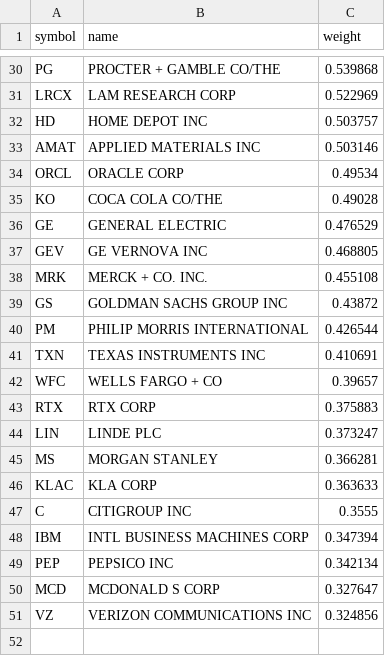
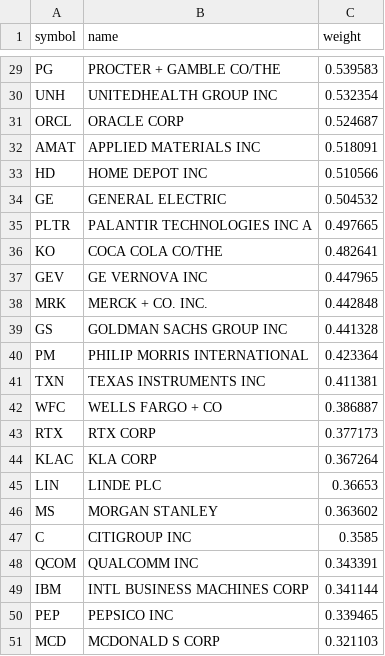
Before and after one commit to zacseidel/momentum9, a CSV file: data/universe/munger.csv, drawn as a sheet; only a part is shown, gaps mark what is left out; removed rows and columns are numbered as before the commit, all else as after; the diff covers the shown part only; the diff names each change by its address in the sheet, - before the commit and + after, or states it on an @@ line.

```diff
--- a/data/universe/munger.csv
+++ b/data/universe/munger.csv
-C29 (weight): 0.539868
+C29 (weight): 0.539583
-row 31: LRCX | LAM RESEARCH CORP | 0.522969
-row 32: HD | HOME DEPOT INC | 0.503757
-row 33: AMAT | APPLIED MATERIALS INC | 0.503146
+row 30: UNH | UNITEDHEALTH GROUP INC | 0.532354
-C31 (weight): 0.49534
+C31 (weight): 0.524687
-row 35: KO | COCA COLA CO/THE | 0.49028
+row 32: AMAT | APPLIED MATERIALS INC | 0.518091
+row 33: HD | HOME DEPOT INC | 0.510566
-C34 (weight): 0.476529
+C34 (weight): 0.504532
+row 35: PLTR | PALANTIR TECHNOLOGIES INC A | 0.497665
+row 36: KO | COCA COLA CO/THE | 0.482641
-C37 (weight): 0.468805
+C37 (weight): 0.447965
-C38 (weight): 0.455108
+C38 (weight): 0.442848
-C39 (weight): 0.43872
+C39 (weight): 0.441328
-C40 (weight): 0.426544
+C40 (weight): 0.423364
-C41 (weight): 0.410691
+C41 (weight): 0.411381
-C42 (weight): 0.39657
+C42 (weight): 0.386887
-C43 (weight): 0.375883
+C43 (weight): 0.377173
+row 44: KLAC | KLA CORP | 0.367264
-C45 (weight): 0.373247
+C45 (weight): 0.36653
-C46 (weight): 0.366281
+C46 (weight): 0.363602
-row 46: KLAC | KLA CORP | 0.363633
-C47 (weight): 0.3555
+C47 (weight): 0.3585
+row 48: QCOM | QUALCOMM INC | 0.343391
-C49 (weight): 0.347394
+C49 (weight): 0.341144
-C50 (weight): 0.342134
+C50 (weight): 0.339465
-C51 (weight): 0.327647
+C51 (weight): 0.321103
-row 51: VZ | VERIZON COMMUNICATIONS INC | 0.324856
```
Also changed, not shown: 6 added rows, 7 removed rows and 21 edited cells elsewhere in this file, data/option_log.csv, data/trade_log.csv, 9 other files.
